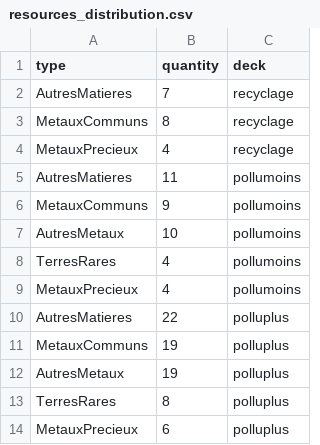
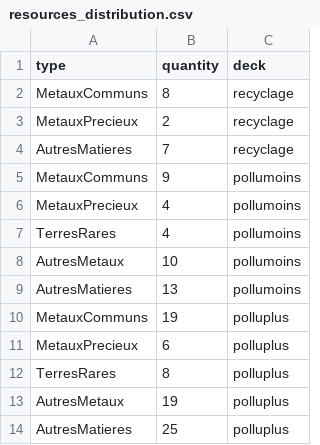
Before and after one commit to inrialearninglab/PhoneImpact, a CSV file: data/csv/resources_distribution.csv, drawn as a sheet.

```diff
--- a/data/csv/resources_distribution.csv
+++ b/data/csv/resources_distribution.csv
@@ -1,14 +1,14 @@
 type,quantity,deck
+MetauxCommuns,8,recyclage
+MetauxPrecieux,2,recyclage
 AutresMatieres,7,recyclage
-MetauxCommuns,8,recyclage
-MetauxPrecieux,4,recyclage
-AutresMatieres,11,pollumoins
 MetauxCommuns,9,pollumoins
+MetauxPrecieux,4,pollumoins
+TerresRares,4,pollumoins
 AutresMetaux,10,pollumoins
-TerresRares,4,pollumoins
-MetauxPrecieux,4,pollumoins
-AutresMatieres,22,polluplus
+AutresMatieres,13,pollumoins
 MetauxCommuns,19,polluplus
+MetauxPrecieux,6,polluplus
+TerresRares,8,polluplus
 AutresMetaux,19,polluplus
-TerresRares,8,polluplus
-MetauxPrecieux,6,polluplus
+AutresMatieres,25,polluplus
```
Also changed, not shown: data/csv/events.csv, 9 other files.
